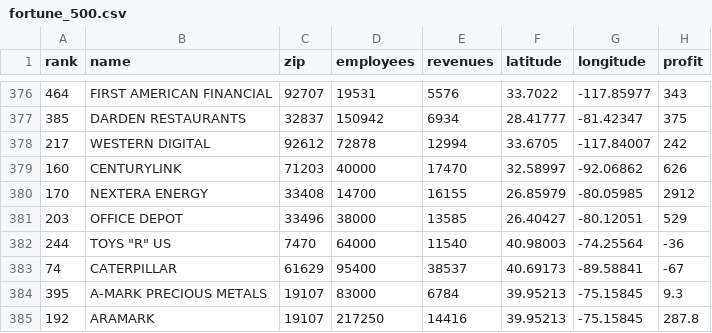
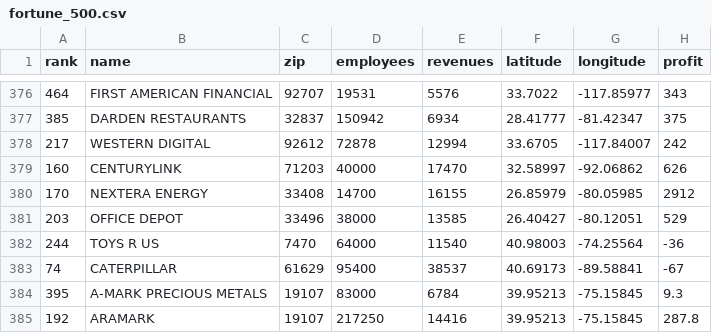
Before and after one commit to ajduberstein/geo_datasets, a CSV file: fortune_500.csv, drawn as a sheet; only a part is shown, gaps mark what is left out.

Commit message:
Update fortune_500.csv

```diff
--- a/fortune_500.csv
+++ b/fortune_500.csv
@@ -381,3 +381,3 @@ rank,name,zip,employees,revenues,latitude,longitude,profit
 203,OFFICE DEPOT,33496,38000,13585,26.40427,-80.12051,529
-244,TOYS "R" US,7470,64000,11540,40.98003,-74.25564,-36
+244,TOYS R US,7470,64000,11540,40.98003,-74.25564,-36
 74,CATERPILLAR,61629,95400,38537,40.69173,-89.58841,-67
```
